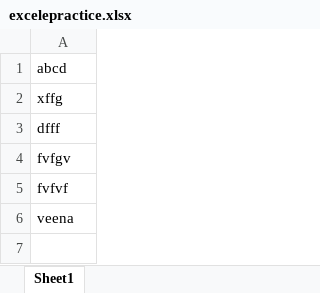
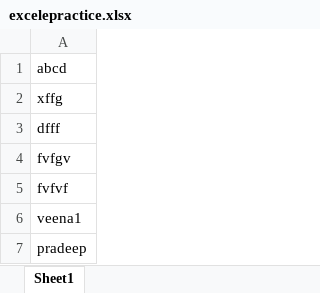
Before and after one commit to Aniket1245/MvnLabSeleniumFramework, an Excel workbook: exceldata/excelepractice.xlsx, sheet Sheet1, drawn as a sheet; values as stored, in another font and other column widths than the file's, no borders; the diff names each change by its address in the sheet, - before the commit and + after, or states it on an @@ line.

Commit message:
commit by pradde

```diff
--- a/exceldata/excelepractice.xlsx (sheet Sheet1)
+++ b/exceldata/excelepractice.xlsx (sheet Sheet1)
-A6: veena
+A6: veena1
+row 7: pradeep
```
